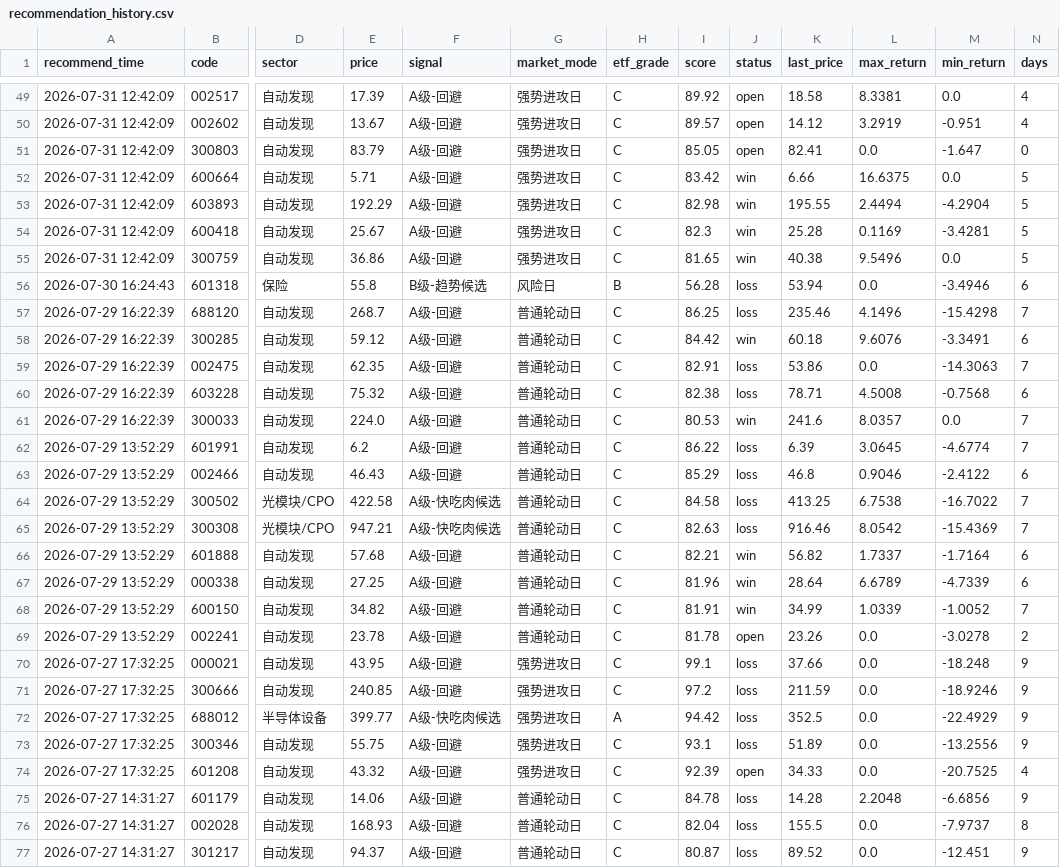
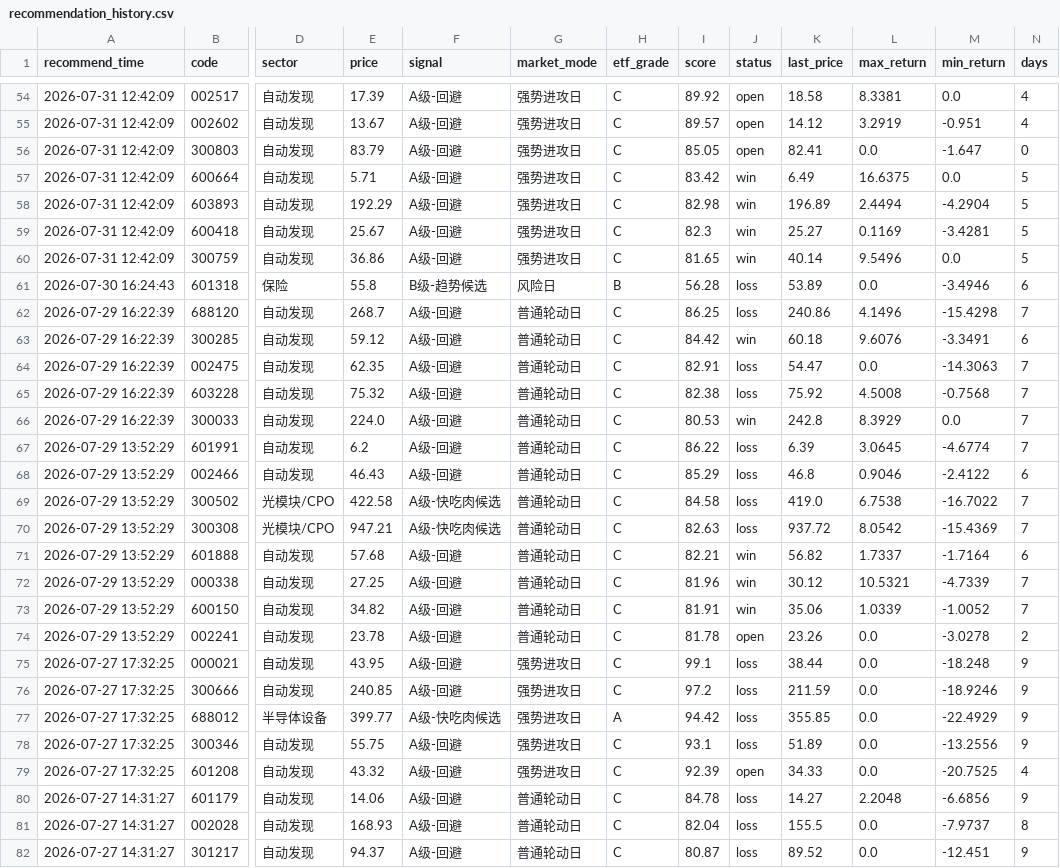
Before and after one commit to chenrj985-ai/decision, a CSV file: data/recommendation_history.csv, drawn as a sheet; only a part is shown, gaps mark what is left out; addresses are those after the commit; the diff covers the shown part only; the diff names each change by its address in the sheet, - before the commit and + after, or states it on an @@ line.

```diff
--- a/data/recommendation_history.csv
+++ b/data/recommendation_history.csv
-K57 (last_price): 6.66
+K57 (last_price): 6.49
-K58 (last_price): 195.55
+K58 (last_price): 196.89
-K59 (last_price): 25.28
+K59 (last_price): 25.27
-K60 (last_price): 40.38
+K60 (last_price): 40.14
-K61 (last_price): 53.94
+K61 (last_price): 53.89
-K62 (last_price): 235.46
+K62 (last_price): 240.86
-K64 (last_price): 53.86
+K64 (last_price): 54.47
-K65 (last_price): 78.71
+K65 (last_price): 75.92
-N65 (days): 6
+N65 (days): 7
-K66 (last_price): 241.6
+K66 (last_price): 242.8
-L66 (max_return): 8.0357
+L66 (max_return): 8.3929
-K69 (last_price): 413.25
+K69 (last_price): 419.0
-K70 (last_price): 916.46
+K70 (last_price): 937.72
-K72 (last_price): 28.64
+K72 (last_price): 30.12
-L72 (max_return): 6.6789
+L72 (max_return): 10.5321
-N72 (days): 6
+N72 (days): 7
-K73 (last_price): 34.99
+K73 (last_price): 35.06
-K75 (last_price): 37.66
+K75 (last_price): 38.44
-K77 (last_price): 352.5
+K77 (last_price): 355.85
-K80 (last_price): 14.28
+K80 (last_price): 14.27
```
Also changed, not shown: 5 added rows and 70 edited cells elsewhere in this file, data/auto_discovery_cache.csv, data/event_risk_auto.csv, 23 other files.
